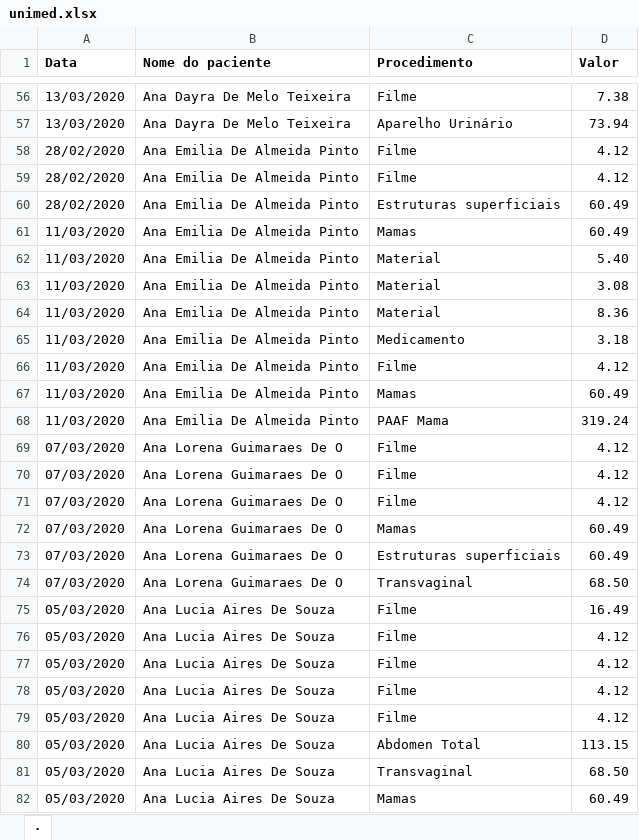
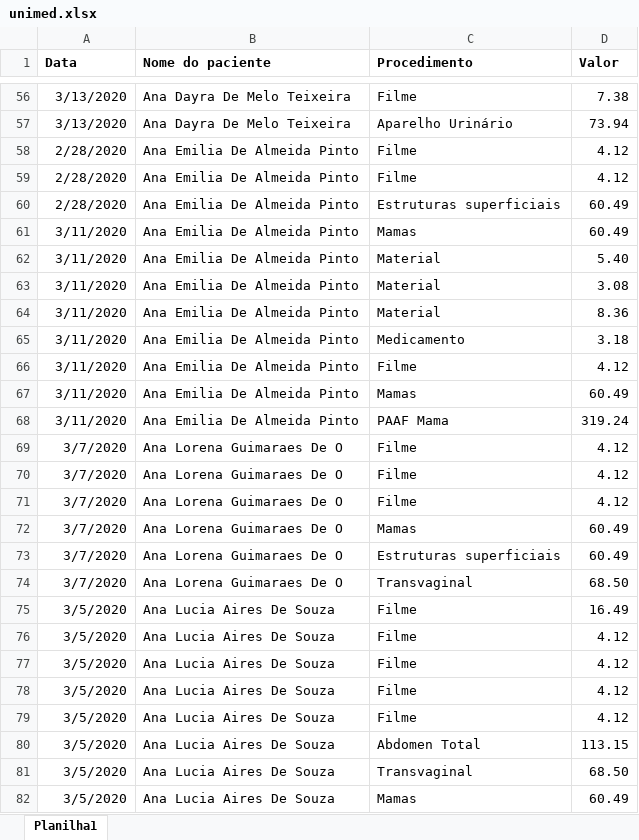
Before and after one commit to VictorVirgolino/BalanceUSV5, an Excel workbook: exemplos/excel reais/unimed.xlsx, sheet Planilha1, drawn as a sheet; only a part is shown, gaps mark what is left out; values as stored, in another font and other column widths than the file's, no borders; charts and pictures not drawn; the diff covers the shown part only; the diff names each change by its address in the sheet, - before the commit and + after, or states it on an @@ line.

```diff
--- a/exemplos/excel reais/unimed.xlsx (sheet Planilha1)
+++ b/exemplos/excel reais/unimed.xlsx (sheet Planilha1)
-sheet tab: .
+sheet tab: Planilha1
-A56:A57 (Data): 13/03/2020
+A56:A57 (Data): 3/13/2020
-A58:A60 (Data): 28/02/2020
+A58:A60 (Data): 2/28/2020
-A61:A68 (Data): 11/03/2020
+A61:A68 (Data): 3/11/2020
-A69:A74 (Data): 07/03/2020
+A69:A74 (Data): 3/7/2020
-A75:A82 (Data): 05/03/2020
+A75:A82 (Data): 3/5/2020
```
Also changed, not shown: 1704 edited cells elsewhere in this sheet, charts or pictures, BalanceUs - Erros.xlsx, BalanceUs - Resumo.xlsx, 18 other files.
